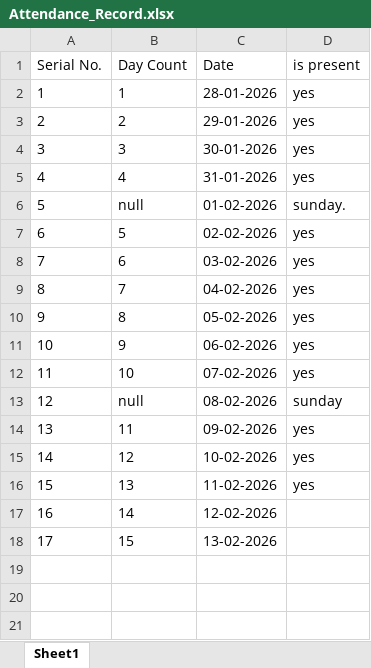
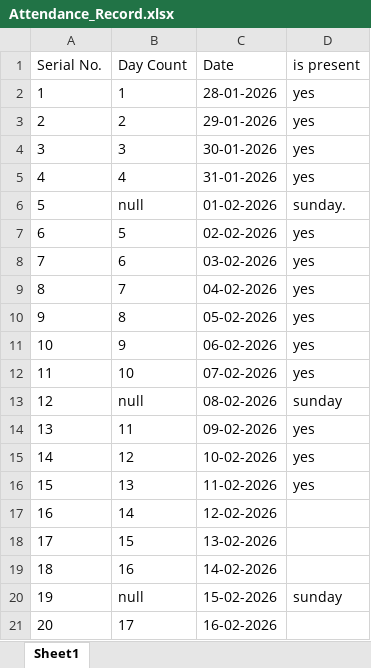
Before and after one commit to sachit-create/Cloud_DevOps_train_2026, an Excel workbook: Admin_&_References/Attendance_Record.xlsx, sheet Sheet1, drawn as a sheet; values as stored, in another font and other column widths than the file's, no borders; the diff names each change by its address in the sheet, - before the commit and + after, or states it on an @@ line.

Commit message:
attendance chart updated

```diff
--- a/Admin_&_References/Attendance_Record.xlsx (sheet Sheet1)
+++ b/Admin_&_References/Attendance_Record.xlsx (sheet Sheet1)
+row 19: 18 | 16 | 14-02-2026
+row 20: 19 | null | 15-02-2026 | sunday
+row 21: 20 | 17 | 16-02-2026
```
